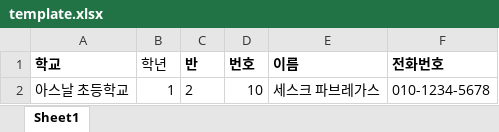
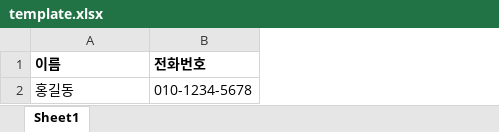
Before and after one commit to youhs4554/in-and-out-body-web, an Excel workbook: analysis/static/template.xlsx, sheet Sheet1, drawn as a sheet; values as stored, in another font and other column widths than the file's, no borders; removed rows and columns are numbered as before the commit, all else as after; the diff names each change by its address in the sheet, - before the commit and + after, or states it on an @@ line.

```diff
--- a/analysis/static/template.xlsx (sheet Sheet1)
+++ b/analysis/static/template.xlsx (sheet Sheet1)
-column A (학교), row 2: 아스날 초등학교
-column B (학년), row 2: 1
-column C (반), row 2: 2
-column D (번호), row 2: 10
-A2 (이름): 세스크 파브레가스
+A2 (이름): 홍길동
```
Also changed, not shown: 13 other files.
